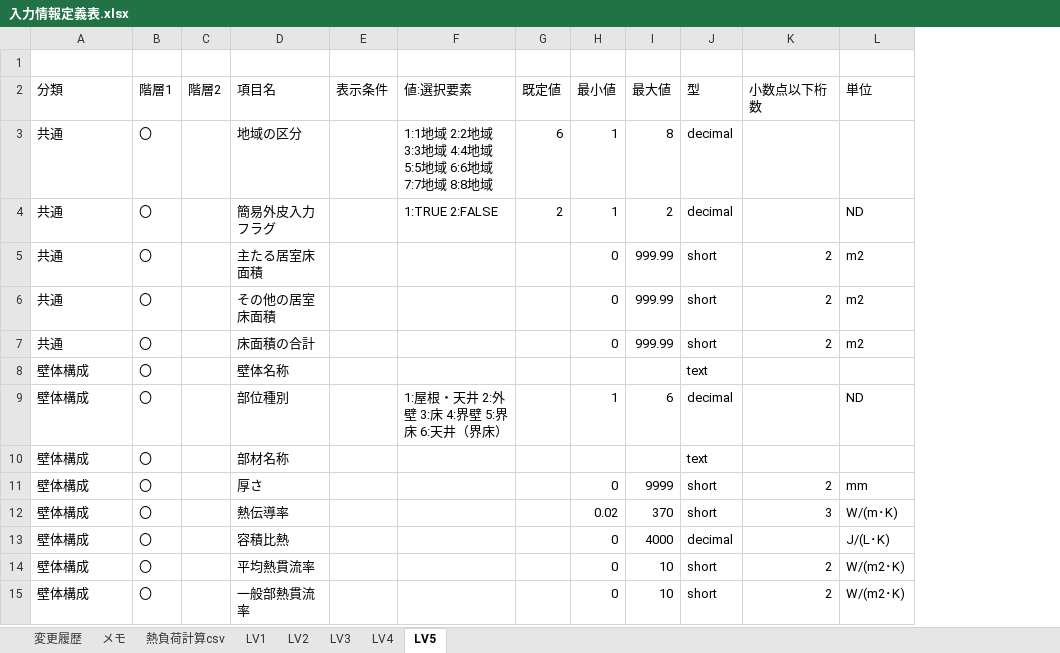
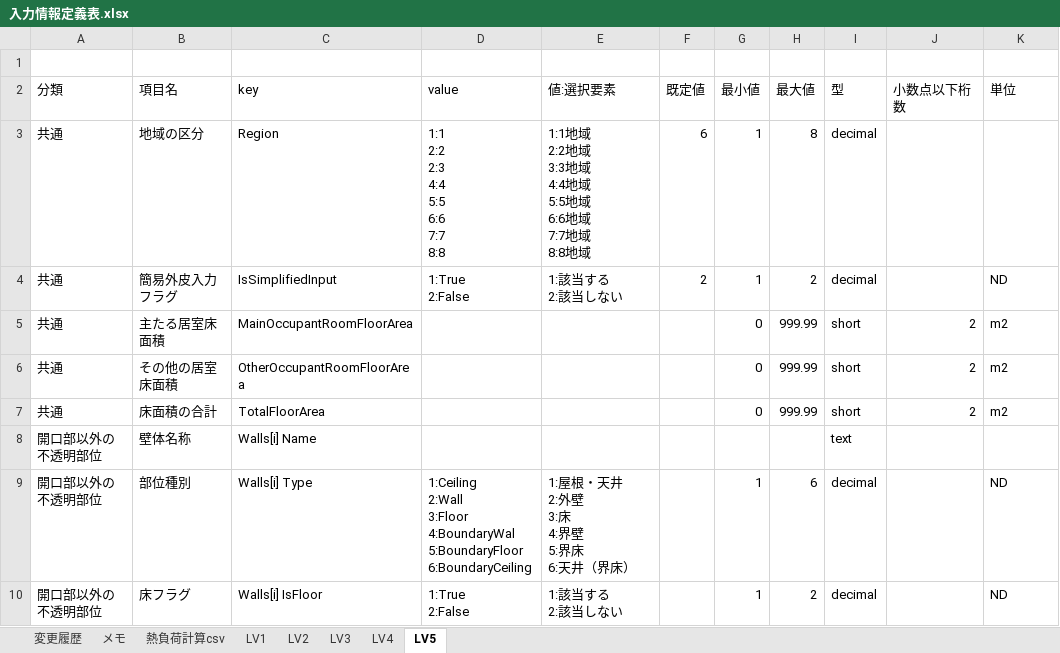
Before and after one commit to BRI-EES-House/heat_load_calc, an Excel workbook: 入力情報定義表.xlsx, sheet LV5, drawn as a sheet; only a part is shown; values as stored, in another font and other column widths than the file's, no borders; removed rows and columns are numbered as before the commit, all else as after; rows hold the shown columns only; ↵ is a line break in a cell; the diff covers the shown part only; the diff names each change by its address in the sheet, - before the commit and + after, or states it on an @@ line.

Commit message:
【Excel】LV5をLV4に揃えて床フラグを追加

```diff
--- a/入力情報定義表.xlsx (sheet LV5)
+++ b/入力情報定義表.xlsx (sheet LV5)
-column B (階層1), rows 3-9: all 〇
-column C (階層2), empty
-column E (表示条件), empty
+column C (key), rows 3-9: Region | IsSimplifiedInput | MainOccupantRoomFloorArea | OtherOccupantRoomFloorArea | TotalFloorArea | Walls[i] Name | Walls[i] Type
+column D (value), rows 3-9: 1:1 ↵ 2:2 ↵ 2:3 ↵ 4:4 ↵ 5:5 ↵ 6:6 ↵ 7:7 ↵ 8:8 | 1:True ↵ 2:False |  |  |  |  | 1:Ceiling ↵ 2:Wall ↵ 3:Floor ↵ 4:BoundaryWal ↵ 5:BoundaryFloor ↵ 6:BoundaryCeiling
-E3 (値:選択要素): …8:8地域
+E3 (値:選択要素): …8:8地域
-E4 (値:選択要素): 1:TRUE 2:FALSE
+E4 (値:選択要素): 1:該当する ↵ 2:該当しない
-A8:A9 (分類): 壁体構成
+A8:A9 (分類): 開口部以外の不透明部位
-E9 (値:選択要素): 1:屋根・天井 2:外壁 3:床 4:界壁 5:界床 6:天井（界床）
+E9 (値:選択要素): 1:屋根・天井 ↵ 2:外壁 ↵ 3:床 ↵ 4:界壁 ↵ 5:界床 ↵ 6:天井（界床）
-row 10: 壁体構成 | 〇 |  | 部材名称 |  |  |  |  |  | text
-row 11: 壁体構成 | 〇 |  | 厚さ |  |  |  | 0 | 9999 | short | 2 | mm
-row 12: 壁体構成 | 〇 |  | 熱伝導率 |  |  |  | 0.02 | 370 | short | 3 | W/(m･K)
-row 13: 壁体構成 | 〇 |  | 容積比熱 |  |  |  | 0 | 4000 | decimal |  | J/(L･K)
-row 14: 壁体構成 | 〇 |  | 平均熱貫流率 |  |  |  | 0 | 10 | short | 2 | W/(m2･K)
-row 15: 壁体構成 | 〇 |  | 一般部熱貫流率 |  |  |  | 0 | 10 | short | 2 | W/(m2･K)
+row 10: 開口部以外の不透明部位 | 床フラグ | Walls[i] IsFloor | 1:True ↵ 2:False | 1:該当する ↵ 2:該当しない |  | 1 | 2 | decimal |  | ND
```
Also changed, not shown: 63 added rows, 38 removed rows and 54 edited cells elsewhere in this sheet.
